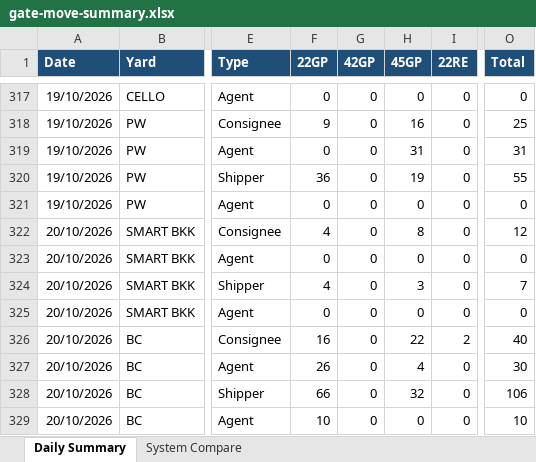
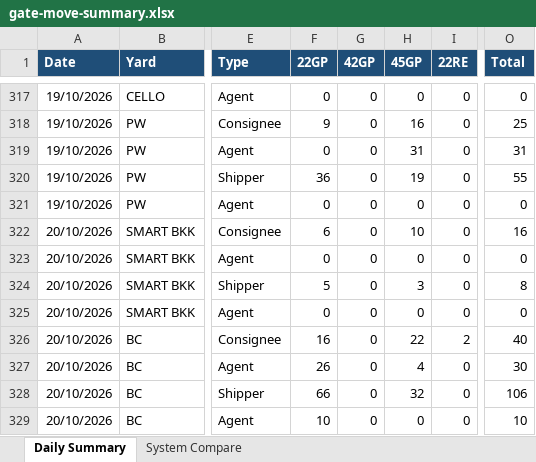
Before and after one commit to sirichai1265/ha-gate-move, an Excel workbook: docs/gate-move-summary.xlsx, sheet Daily Summary, drawn as a sheet; only a part is shown, gaps mark what is left out; values as stored, in another font and other column widths than the file's, no borders; the diff names each change by its address in the sheet, - before the commit and + after, or states it on an @@ line.

```diff
--- a/docs/gate-move-summary.xlsx (sheet Daily Summary)
+++ b/docs/gate-move-summary.xlsx (sheet Daily Summary)
-F322 (22GP): 4
+F322 (22GP): 6
-H322 (45GP): 8
+H322 (45GP): 10
-O322 (Total): 12
+O322 (Total): 16
-F324 (22GP): 4
+F324 (22GP): 5
-O324 (Total): 7
+O324 (Total): 8
```
Also changed, not shown: sheet System Compare, 2 other files.
